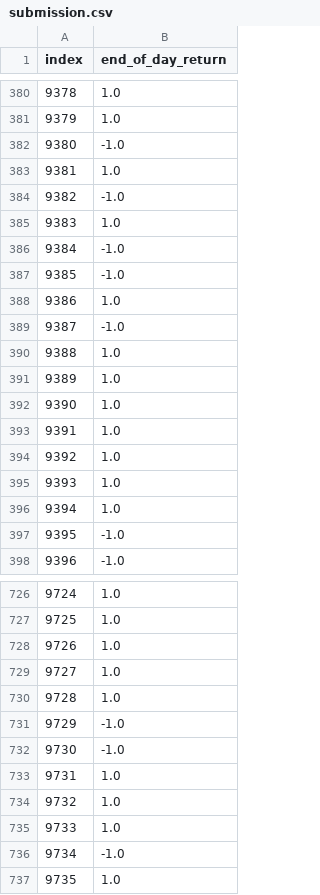
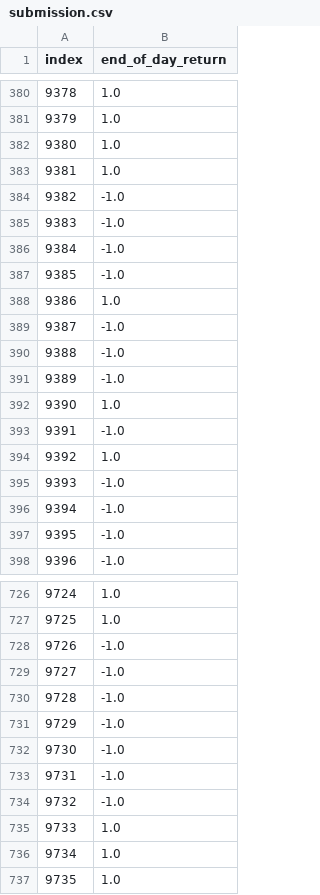
Before and after one commit to racousin/data_science_practice_2025, a CSV file: 21404828/module6/submission.csv, drawn as a sheet; only a part is shown, gaps mark what is left out; the diff covers the shown part only.

Commit message:
Change Module6 Exercise1 - New classification attempt

```diff
--- a/21404828/module6/submission.csv
+++ b/21404828/module6/submission.csv
@@ -381,6 +381,6 @@ index,end_of_day_return
 9379,1.0
-9380,-1.0
+9380,1.0
 9381,1.0
 9382,-1.0
-9383,1.0
+9383,-1.0
 9384,-1.0
@@ -389,9 +389,9 @@ index,end_of_day_return
 9387,-1.0
-9388,1.0
-9389,1.0
+9388,-1.0
+9389,-1.0
 9390,1.0
-9391,1.0
+9391,-1.0
 9392,1.0
-9393,1.0
-9394,1.0
+9393,-1.0
+9394,-1.0
 9395,-1.0
@@ -727,11 +727,11 @@ index,end_of_day_return
 9725,1.0
-9726,1.0
-9727,1.0
-9728,1.0
+9726,-1.0
+9727,-1.0
+9728,-1.0
 9729,-1.0
 9730,-1.0
-9731,1.0
-9732,1.0
+9731,-1.0
+9732,-1.0
 9733,1.0
-9734,-1.0
+9734,1.0
 9735,1.0
```
Also changed, not shown: 105 edited cells elsewhere in this file, 1 other file.
